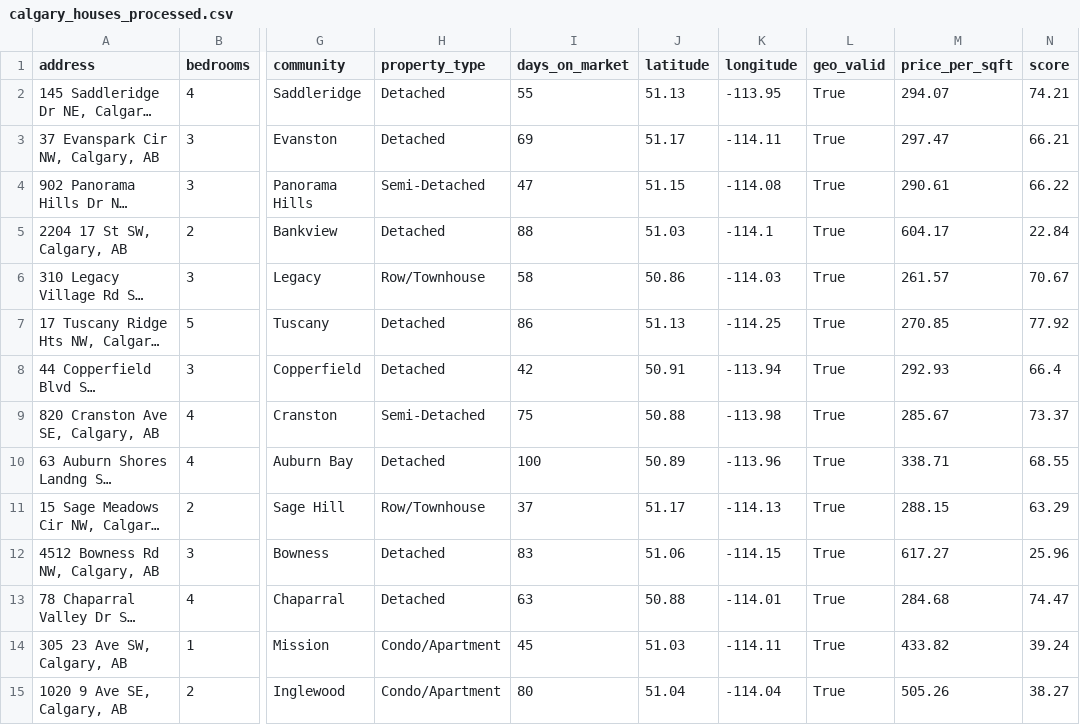
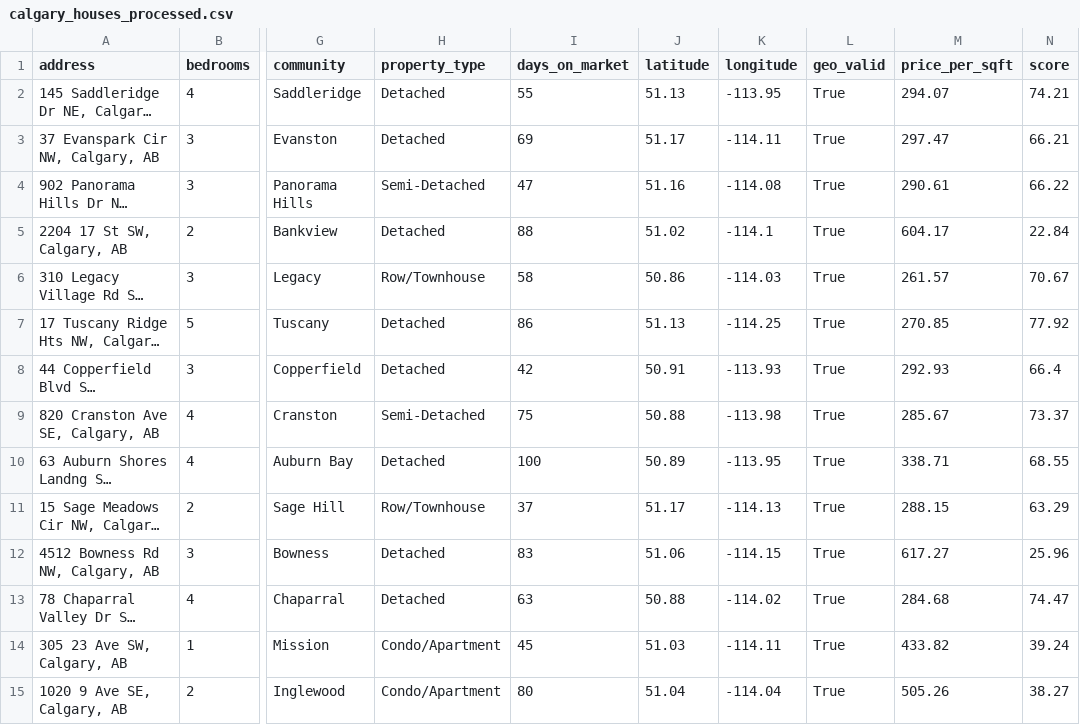
Before and after one commit to shravyashah/CalgaryHousingDataCleaner, a CSV file: data/processed/calgary_houses_processed.csv, drawn as a sheet; only a part is shown, gaps mark what is left out; long unchanged cells end in …; the diff covers the shown part only; the diff names each change by its address in the sheet, - before the commit and + after, or states it on an @@ line.

```diff
--- a/data/processed/calgary_houses_processed.csv
+++ b/data/processed/calgary_houses_processed.csv
-J4 (latitude): 51.15
+J4 (latitude): 51.16
-J5 (latitude): 51.03
+J5 (latitude): 51.02
-K8 (longitude): -113.94
+K8 (longitude): -113.93
-K10 (longitude): -113.96
+K10 (longitude): -113.95
-K13 (longitude): -114.01
+K13 (longitude): -114.02
```
Also changed, not shown: 10 edited cells elsewhere in this file, 3 other files.
